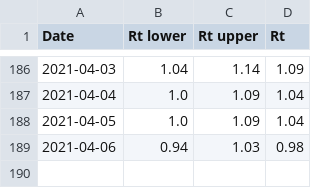
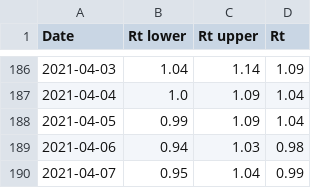
Before and after one commit to andystevensss/corona-data, a CSV file: cases/R.csv, drawn as a sheet; only a part is shown, gaps mark what is left out.

Commit message:
automatic update

```diff
--- a/cases/R.csv
+++ b/cases/R.csv
@@ -187,3 +187,4 @@ Date,Rt lower,Rt upper,Rt
 2021-04-04,1.0,1.09,1.04
-2021-04-05,1.0,1.09,1.04
+2021-04-05,0.99,1.09,1.04
 2021-04-06,0.94,1.03,0.98
+2021-04-07,0.95,1.04,0.99
```
